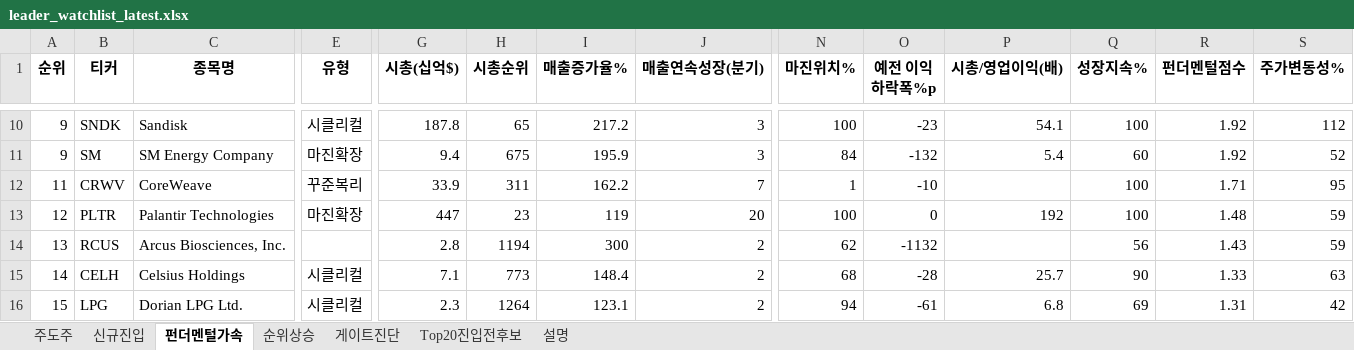
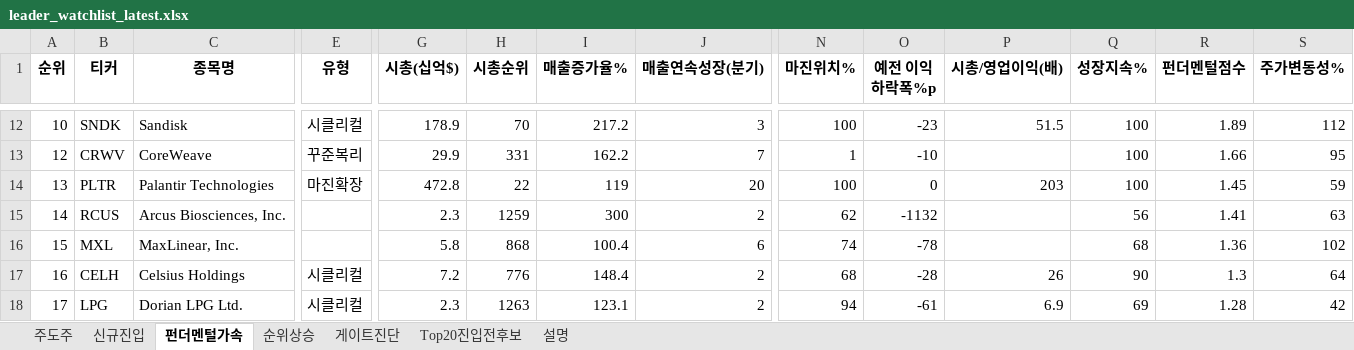
Before and after one commit to dmlwls990527/stock-screener, an Excel workbook: watchlist_us/leader_watchlist_latest.xlsx, sheet 펀더멘털가속, drawn as a sheet; only a part is shown, gaps mark what is left out; values as stored, in another font and other column widths than the file's, no borders; removed rows and columns are numbered as before the commit, all else as after; rows hold the shown columns only; the diff covers the shown part only; the diff names each change by its address in the sheet, - before the commit and + after, or states it on an @@ line.

```diff
--- a/watchlist_us/leader_watchlist_latest.xlsx (sheet 펀더멘털가속)
+++ b/watchlist_us/leader_watchlist_latest.xlsx (sheet 펀더멘털가속)
-A12 (순위): 9
+A12 (순위): 10
-G12 (시총(십억$)): 187.8
+G12 (시총(십억$)): 178.9
-H12 (시총순위): 65
+H12 (시총순위): 70
-P12 (시총/영업이익(배)): 54.1
+P12 (시총/영업이익(배)): 51.5
-R12 (펀더멘털점수): 1.92
+R12 (펀더멘털점수): 1.89
-row 11: 9 | SM | SM Energy Company | 마진확장 | 9.4 | 675 | 195.9 | 3 | 84 | -132 | 5.4 | 60 | 1.92 | 52
-A13 (순위): 11
+A13 (순위): 12
-G13 (시총(십억$)): 33.9
+G13 (시총(십억$)): 29.9
-H13 (시총순위): 311
+H13 (시총순위): 331
-R13 (펀더멘털점수): 1.71
+R13 (펀더멘털점수): 1.66
-A14 (순위): 12
+A14 (순위): 13
-G14 (시총(십억$)): 447
+G14 (시총(십억$)): 472.8
-H14 (시총순위): 23
+H14 (시총순위): 22
-P14 (시총/영업이익(배)): 192
+P14 (시총/영업이익(배)): 203
-R14 (펀더멘털점수): 1.48
+R14 (펀더멘털점수): 1.45
-A15 (순위): 13
+A15 (순위): 14
-G15 (시총(십억$)): 2.8
+G15 (시총(십억$)): 2.3
-H15 (시총순위): 1194
+H15 (시총순위): 1259
-R15 (펀더멘털점수): 1.43
+R15 (펀더멘털점수): 1.41
-S15 (주가변동성%): 59
+S15 (주가변동성%): 63
+row 16: 15 | MXL | MaxLinear, Inc. |  | 5.8 | 868 | 100.4 | 6 | 74 | -78 |  | 68 | 1.36 | 102
-A17 (순위): 14
+A17 (순위): 16
-G17 (시총(십억$)): 7.1
+G17 (시총(십억$)): 7.2
-H17 (시총순위): 773
+H17 (시총순위): 776
-P17 (시총/영업이익(배)): 25.7
+P17 (시총/영업이익(배)): 26
-R17 (펀더멘털점수): 1.33
+R17 (펀더멘털점수): 1.3
-S17 (주가변동성%): 63
+S17 (주가변동성%): 64
-A18 (순위): 15
+A18 (순위): 17
-H18 (시총순위): 1264
+H18 (시총순위): 1263
-P18 (시총/영업이익(배)): 6.8
+P18 (시총/영업이익(배)): 6.9
-R18 (펀더멘털점수): 1.31
+R18 (펀더멘털점수): 1.28
```
Also changed, not shown: 4 added rows, 4 removed rows and 34 edited cells elsewhere in this sheet, sheet 게이트진단, sheet 순위상승, sheet 주도주, sheet Top20진입전후보, sheet 신규진입, sheet 설명, 1 other file.
